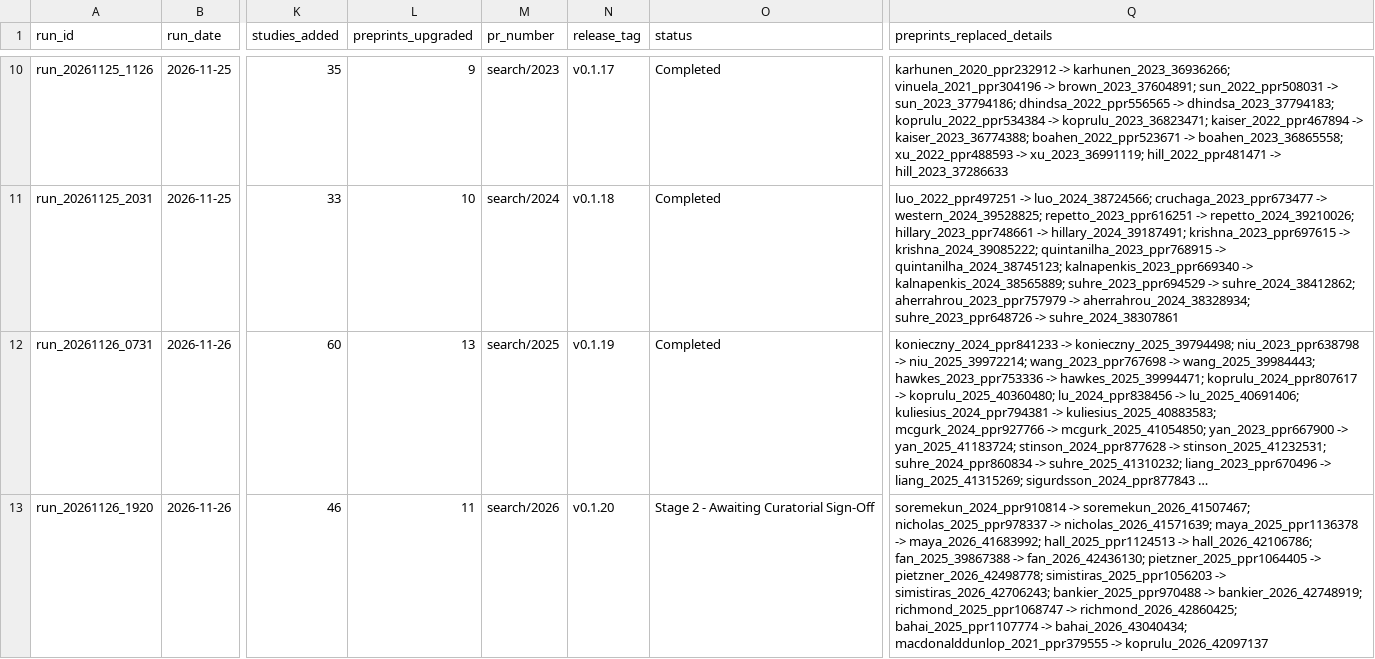
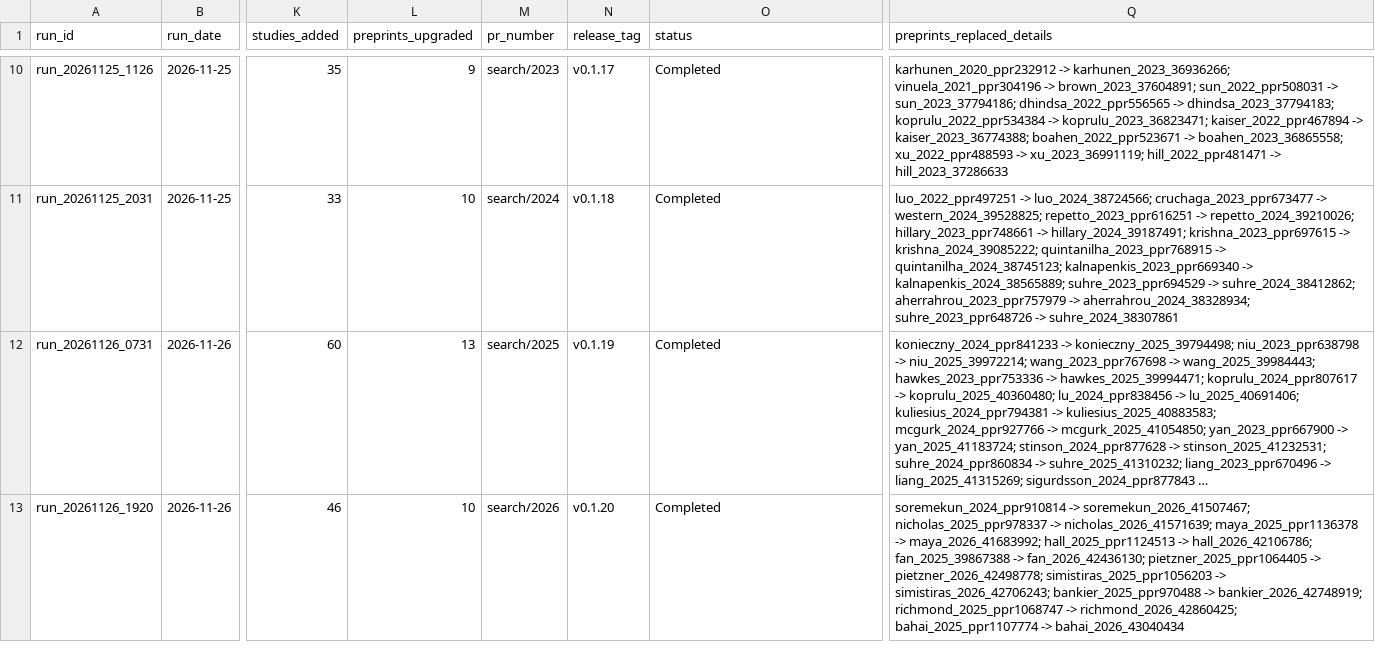
Before and after one commit to mattlee821/proteomic-gwas-catalogue, a TSV file: catalogue/search_runs.tsv, drawn as a sheet; only a part is shown, gaps mark what is left out; long unchanged cells end in …; the diff names each change by its address in the sheet, - before the commit and + after, or states it on an @@ line.

```diff
--- a/catalogue/search_runs.tsv
+++ b/catalogue/search_runs.tsv
-L13 (preprints_upgraded): 11
+L13 (preprints_upgraded): 10
-O13 (status): Stage 2 - Awaiting Curatorial Sign-Off
+O13 (status): Completed
-Q13 (preprints_replaced_details): …bahai_2025_ppr1107774 -> bahai_2026_43040434; macdonalddunlop_2021_ppr379555 -> koprulu_2026_42097137
+Q13 (preprints_replaced_details): …bahai_2025_ppr1107774 -> bahai_2026_43040434
```
Also changed, not shown: catalogue/releases.tsv, catalogue/strata.tsv, 3 other files.
